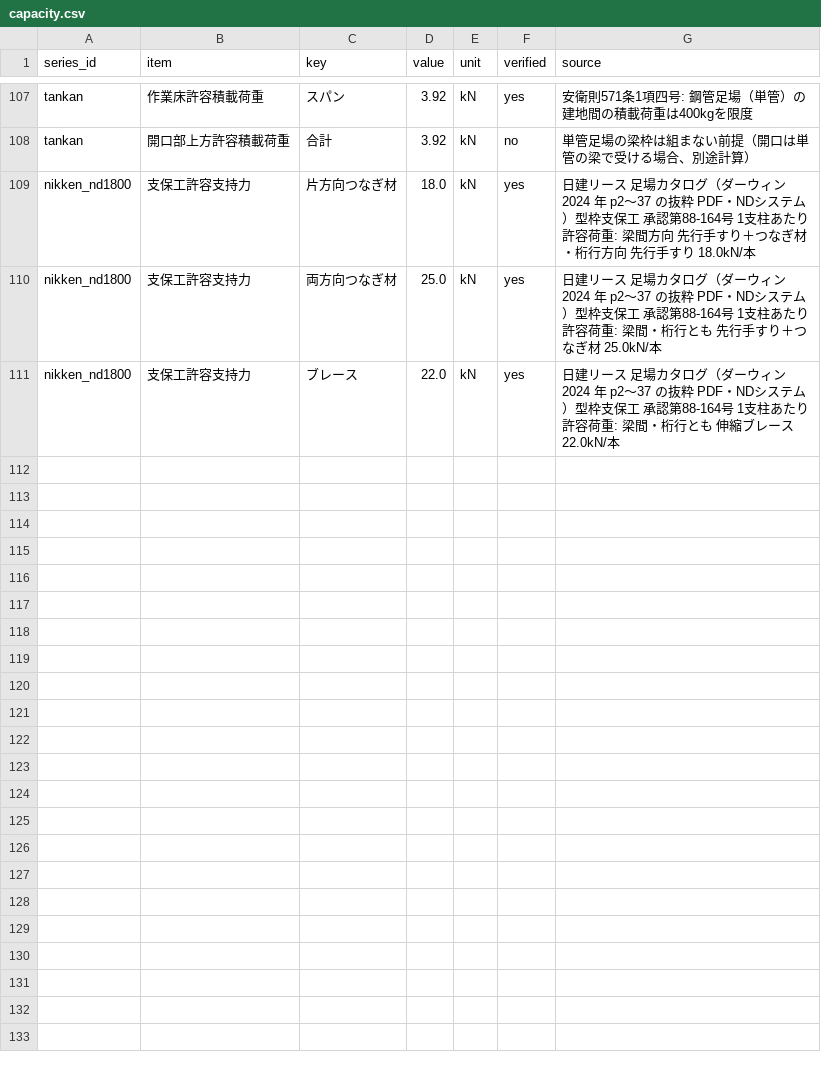
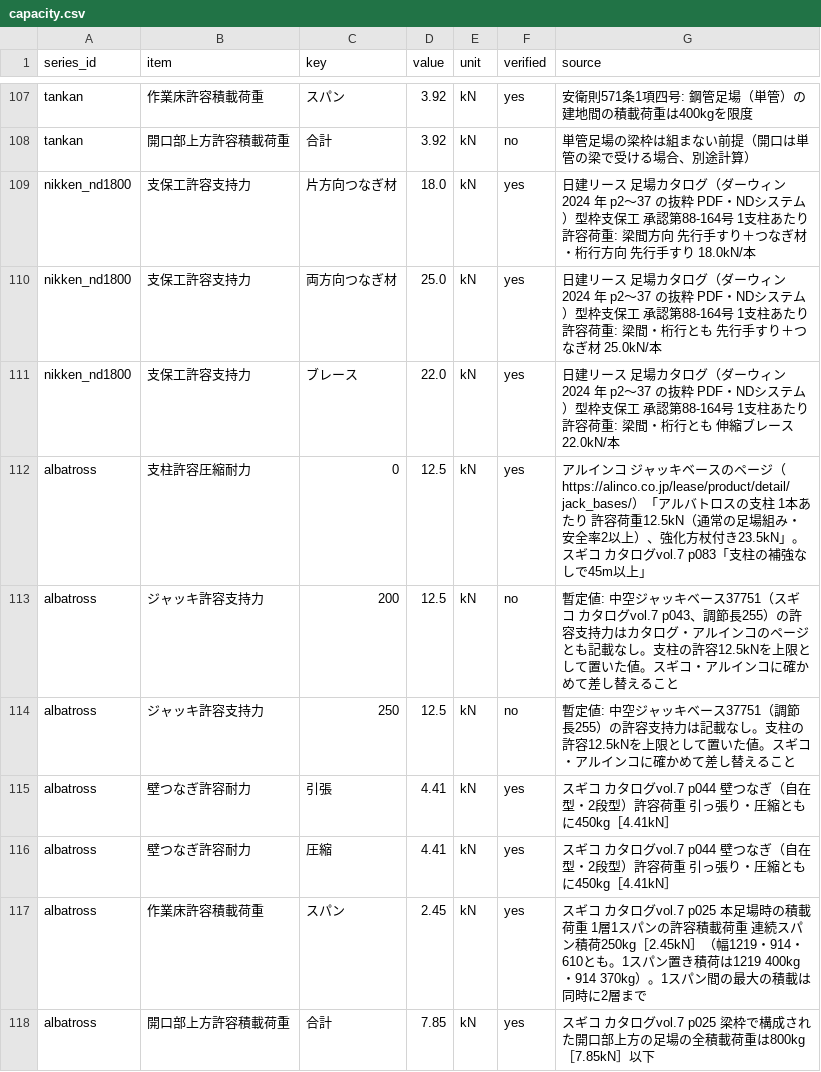
Before and after one commit to takazo0102-max/gyosha-shiji, a CSV file: ashiba/data/capacity.csv, drawn as a sheet; only a part is shown, gaps mark what is left out; the diff names each change by its address in the sheet, - before the commit and + after, or states it on an @@ line.

```diff
--- a/ashiba/data/capacity.csv
+++ b/ashiba/data/capacity.csv
+row 112: albatross | 支柱許容圧縮耐力 | 0 | 12.5 | kN | yes | アルインコ ジャッキベースのページ（https://alinco.co.jp/lease/product/detail/jack_bases/）「アルバトロスの支柱 1本あたり 許容荷重12.5kN（通常の足場組み・安全率2以上）、強化方杖付き23.5kN」。スギコ カタログvol.7 p083「支柱の補強なしで45m以上」
+row 113: albatross | ジャッキ許容支持力 | 200 | 12.5 | kN | no | 暫定値: 中空ジャッキベース37751（スギコ カタログvol.7 p043、調節長255）の許容支持力はカタログ・アルインコのページとも記載なし。支柱の許容12.5kNを上限として置いた値。スギコ・アルインコに確かめて差し替えること
+row 114: albatross | ジャッキ許容支持力 | 250 | 12.5 | kN | no | 暫定値: 中空ジャッキベース37751（調節長255）の許容支持力は記載なし。支柱の許容12.5kNを上限として置いた値。スギコ・アルインコに確かめて差し替えること
+row 115: albatross | 壁つなぎ許容耐力 | 引張 | 4.41 | kN | yes | スギコ カタログvol.7 p044 壁つなぎ（自在型・2段型）許容荷重 引っ張り・圧縮ともに450kg［4.41kN］
+row 116: albatross | 壁つなぎ許容耐力 | 圧縮 | 4.41 | kN | yes | スギコ カタログvol.7 p044 壁つなぎ（自在型・2段型）許容荷重 引っ張り・圧縮ともに450kg［4.41kN］
+row 117: albatross | 作業床許容積載荷重 | スパン | 2.45 | kN | yes | スギコ カタログvol.7 p025 本足場時の積載荷重 1層1スパンの許容積載荷重 連続スパン積荷250kg［2.45kN］（幅1219・914・610とも。1スパン置き積荷は1219 400kg・914 370kg）。1スパン間の最大の積載は同時に2層まで
+row 118: albatross | 開口部上方許容積載荷重 | 合計 | 7.85 | kN | yes | スギコ カタログvol.7 p025 梁枠で構成された開口部上方の足場の全積載荷重は800kg［7.85kN］以下
```
Also changed, not shown: 14 other files.
